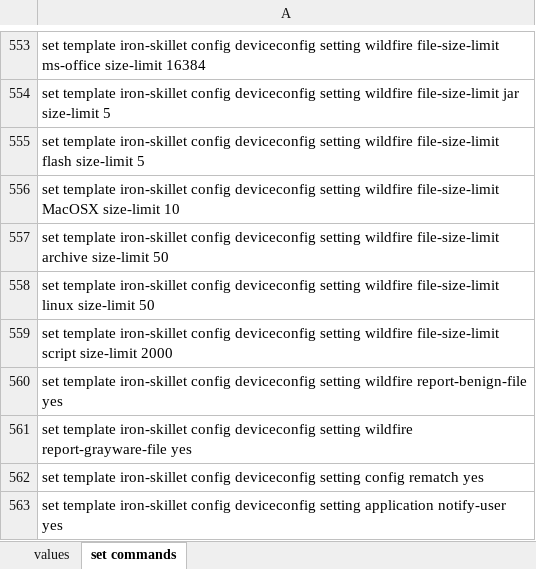
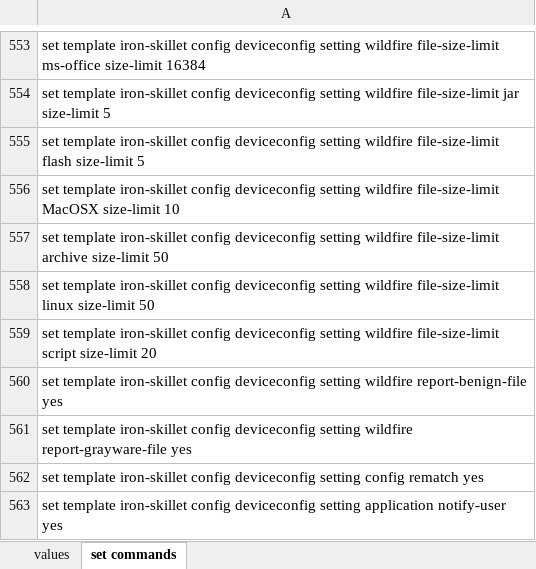
Before and after one commit to PaloAltoNetworks/iron-skillet, an Excel workbook: templates/panorama/set_commands/iron_skillet_panorama_full.xlsx, sheet set commands, drawn as a sheet; only a part is shown, gaps mark what is left out; values as stored, in another font and other column widths than the file's, no borders; the diff names each change by its address in the sheet, - before the commit and + after, or states it on an @@ line.

Commit message:
updated bug fix for script file limit size from 2000 to 20KB

```diff
--- a/templates/panorama/set_commands/iron_skillet_panorama_full.xlsx (sheet set commands)
+++ b/templates/panorama/set_commands/iron_skillet_panorama_full.xlsx (sheet set commands)
-A559: …script size-limit 2000
+A559: …script size-limit 20
```
Also changed, not shown: templates/panos/set_commands/iron_skillet_panos_full.xlsx, 22 other files.
